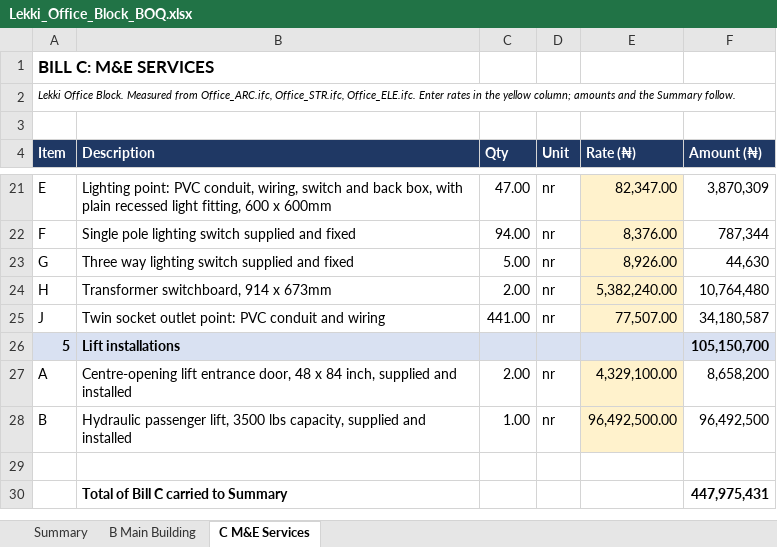
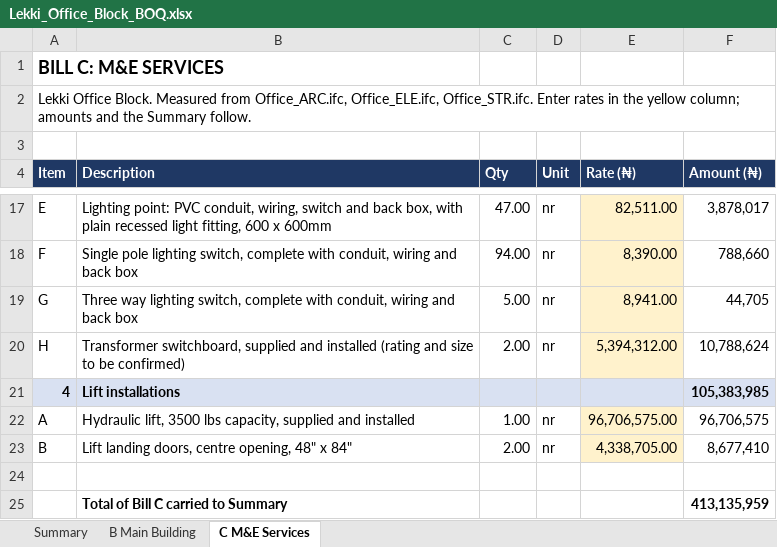
Before and after one commit to samlak/adnario-estimate-muse, an Excel workbook: apps/api/app/database/seed/samples/lekki-office/Lekki_Office_Block_BOQ.xlsx, sheet C M&E Services, drawn as a sheet; only a part is shown, gaps mark what is left out; values as stored, in another font and other column widths than the file's, no borders; removed rows and columns are numbered as before the commit, all else as after; the diff covers the shown part only; the diff names each change by its address in the sheet, - before the commit and + after, or states it on an @@ line.

```diff
--- a/apps/api/app/database/seed/samples/lekki-office/Lekki_Office_Block_BOQ.xlsx (sheet C M&E Services)
+++ b/apps/api/app/database/seed/samples/lekki-office/Lekki_Office_Block_BOQ.xlsx (sheet C M&E Services)
@@ A1:A2 text size: larger @@
-A2 (Item): …from Office_ARC.ifc, Office_STR.ifc, Office_ELE.ifc. Enter rates…
+A2 (Item): …from Office_ARC.ifc, Office_ELE.ifc, Office_STR.ifc. Enter rates…
-A2 italic: on
+A2 italic: off
-E17 (Rate (₦)): 82,347.00
+E17 (Rate (₦)): 82,511.00
-F17 (Amount (₦)): 3,870,309
+F17 (Amount (₦)): 3,878,017
-B18 (Description): …pole lighting switch supplied and fixed
+B18 (Description): …pole lighting switch, complete with conduit, wiring and back box
-E18 (Rate (₦)): 8,376.00
+E18 (Rate (₦)): 8,390.00
-F18 (Amount (₦)): 787,344
+F18 (Amount (₦)): 788,660
-B19 (Description): …way lighting switch supplied and fixed
+B19 (Description): …way lighting switch, complete with conduit, wiring and back box
-E19 (Rate (₦)): 8,926.00
+E19 (Rate (₦)): 8,941.00
-F19 (Amount (₦)): 44,630
+F19 (Amount (₦)): 44,705
-B20 (Description): Transformer switchboard, 914 x 673mm
+B20 (Description): Transformer switchboard, supplied and installed (rating and size to be confirmed)
-E20 (Rate (₦)): 5,382,240.00
+E20 (Rate (₦)): 5,394,312.00
-F20 (Amount (₦)): 10,764,480
+F20 (Amount (₦)): 10,788,624
-row 25: J | Twin socket outlet point: PVC conduit and wiring | 441.00 | nr | 77,507.00 | 34,180,587
-A21 (Item): 5
+A21 (Item): 4
-F21 (Amount (₦)): 105,150,700
+F21 (Amount (₦)): 105,383,985
-row 27: A | Centre-opening lift entrance door, 48 x 84 inch, supplied and installed | 2.00 | nr | 4,329,100.00 | 8,658,200
-row 28: B | Hydraulic passenger lift, 3500 lbs capacity, supplied and installed | 1.00 | nr | 96,492,500.00 | 96,492,500
+row 22: A | Hydraulic lift, 3500 lbs capacity, supplied and installed | 1.00 | nr | 96,706,575.00 | 96,706,575
+row 23: B | Lift landing doors, centre opening, 48" x 84" | 2.00 | nr | 4,338,705.00 | 8,677,410
-F25 (Amount (₦)): 447,975,431
+F25 (Amount (₦)): 413,135,959
```
Also changed, not shown: 2 added rows, 6 removed rows and 25 edited cells elsewhere in this sheet, sheet B Main Building, sheet Summary, formulas that keep their value, apps/api/app/database/seed/samples/ikeja-office/Ikeja_Corporate_Office_BOQ.xlsx, apps/api/app/database/seed/samples/ikoyi-duplex/Ikoyi_Duplex_BOQ.xlsx, 6 other files.
